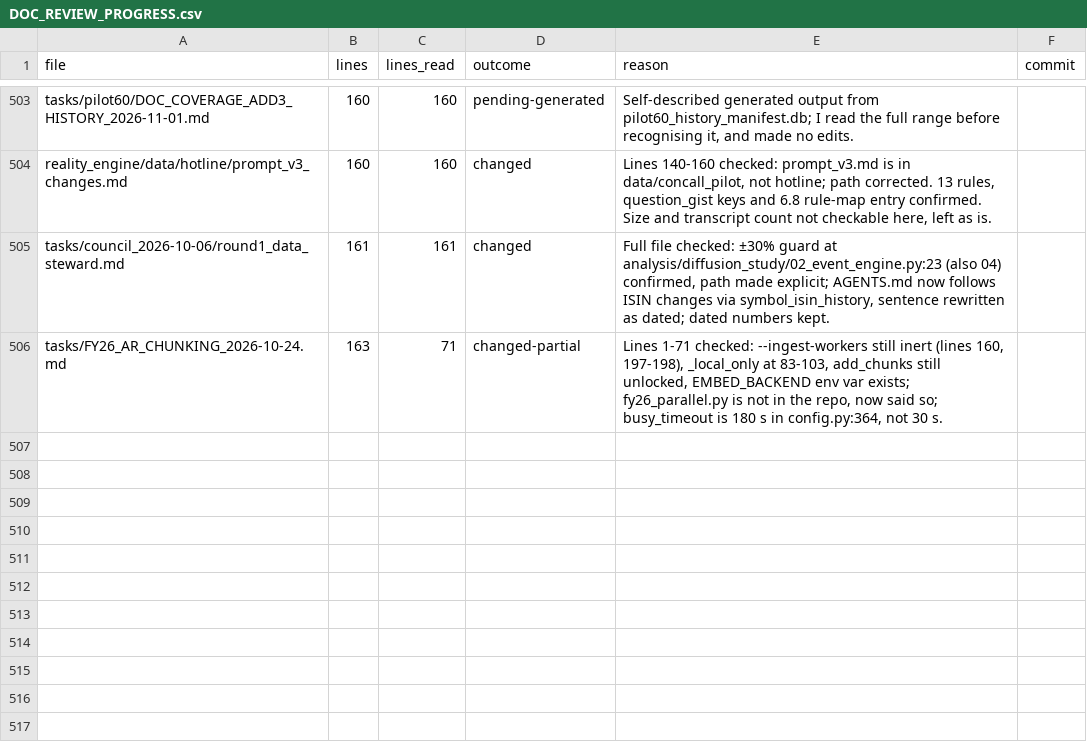
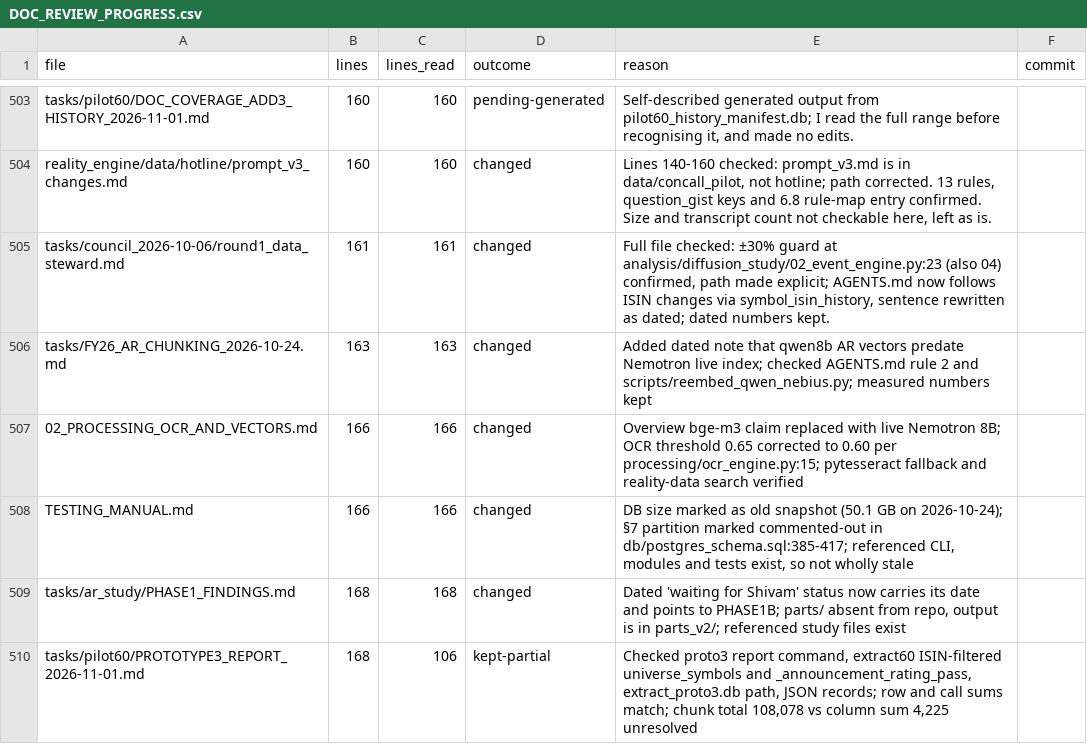
Before and after one commit to kakazuya/Reality-Engine, a CSV file: tasks/handoff/DOC_REVIEW_PROGRESS.csv, drawn as a sheet; only a part is shown, gaps mark what is left out.

```diff
--- a/tasks/handoff/DOC_REVIEW_PROGRESS.csv
+++ b/tasks/handoff/DOC_REVIEW_PROGRESS.csv
@@ -505,2 +505,6 @@ reality_engine/data/hotline/prompt_v3_changes.md,160,160,changed,"Lines 140-160
 tasks/council_2026-10-06/round1_data_steward.md,161,161,changed,"Full file checked: ±30% guard at analysis/diffusion_study/02_event_engine.py:23 (also 04) confirmed, path made explicit; AGENTS.md now follows ISIN changes via symbol_isin_history, sentence rewritten as dated; dated numbers kept.",
-tasks/FY26_AR_CHUNKING_2026-10-24.md,163,71,changed-partial,"Lines 1-71 checked: --ingest-workers still inert (lines 160, 197-198), _local_only at 83-103, add_chunks still unlocked, EMBED_BACKEND env var exists; fy26_parallel.py is not in the repo, now said so; busy_timeout is 180 s in config.py:364, not 30 s.",
+tasks/FY26_AR_CHUNKING_2026-10-24.md,163,163,changed,Added dated note that qwen8b AR vectors predate Nemotron live index; checked AGENTS.md rule 2 and scripts/reembed_qwen_nebius.py; measured numbers kept,
+02_PROCESSING_OCR_AND_VECTORS.md,166,166,changed,Overview bge-m3 claim replaced with live Nemotron 8B; OCR threshold 0.65 corrected to 0.60 per processing/ocr_engine.py:15; pytesseract fallback and reality-data search verified,
+TESTING_MANUAL.md,166,166,changed,"DB size marked as old snapshot (50.1 GB on 2026-10-24); §7 partition marked commented-out in db/postgres_schema.sql:385-417; referenced CLI, modules and tests exist, so not wholly stale",
+tasks/ar_study/PHASE1_FINDINGS.md,168,168,changed,"Dated 'waiting for Shivam' status now carries its date and points to PHASE1B; parts/ absent from repo, output is in parts_v2/; referenced study files exist",
+tasks/pilot60/PROTOTYPE3_REPORT_2026-11-01.md,168,106,kept-partial,"Checked proto3 report command, extract60 ISIN-filtered universe_symbols and _announcement_rating_pass, extract_proto3.db path, JSON records; row and call sums match; chunk total 108,078 vs column sum 4,225 unresolved",
```
Also changed, not shown: 4 other files.
